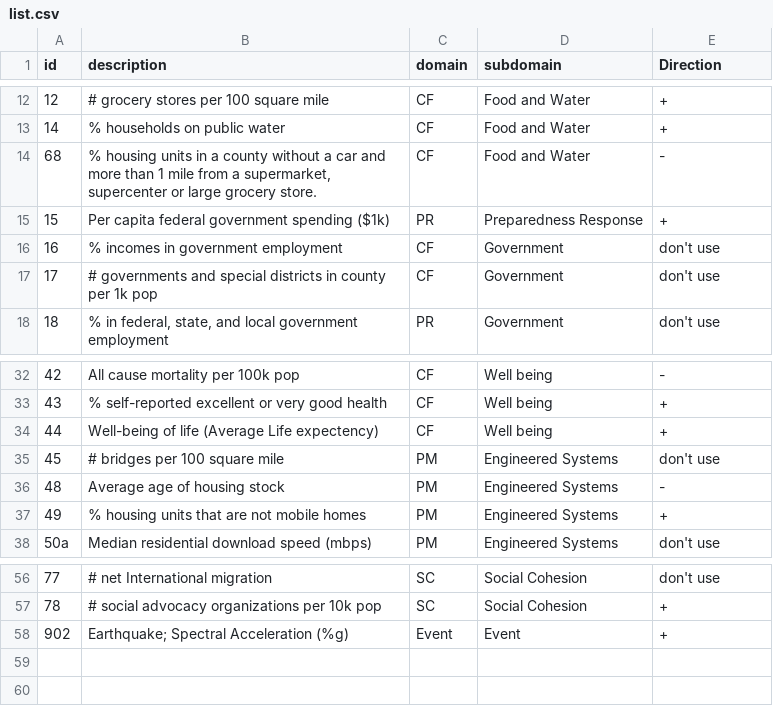
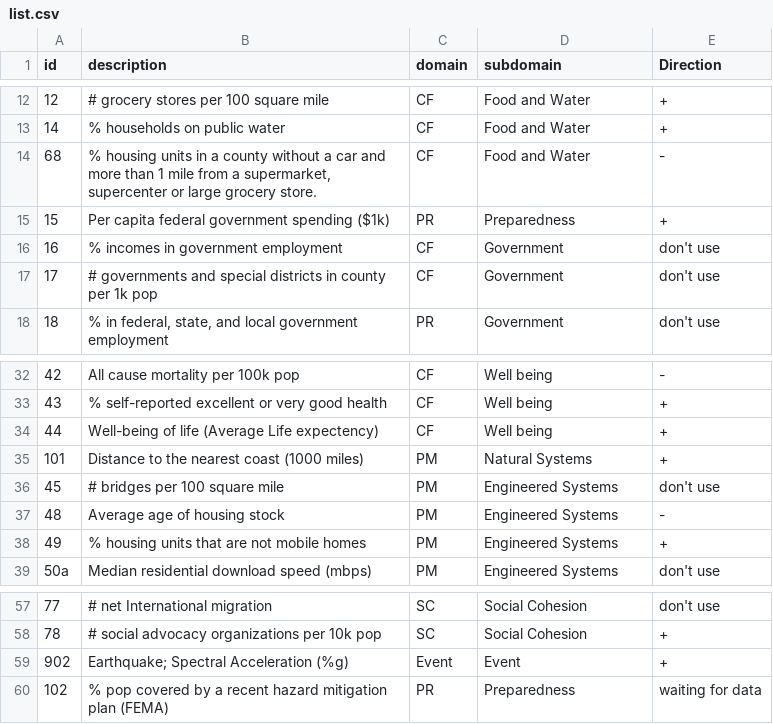
Before and after one commit to slinjhu/Copewell, a CSV file: production/data/list.csv, drawn as a sheet; only a part is shown, gaps mark what is left out.

Commit message:
Added new data: distance to neast coast.

```diff
--- a/production/data/list.csv
+++ b/production/data/list.csv
@@ -14,3 +14,3 @@ id,description,domain,subdomain,Direction
 68,"% housing units in a county without a car and more than 1 mile from a supermarket, supercenter or large grocery store. ",CF,Food and Water,-
-15,Per capita federal government spending ($1k),PR,Preparedness Response,+
+15,Per capita federal government spending ($1k),PR,Preparedness,+
 16,% incomes in government employment,CF,Government,don't use
@@ -34,2 +34,3 @@ id,description,domain,subdomain,Direction
 44,Well-being of life (Average Life expectency),CF,Well being,+
+101,Distance to the nearest coast (1000 miles),PM,Natural Systems,+
 45,# bridges per 100 square mile,PM,Engineered Systems,don't use
@@ -58 +59,2 @@ id,description,domain,subdomain,Direction
 902,Earthquake; Spectral Acceleration (%g),Event,Event,+
+102,% pop covered by a recent hazard mitigation plan (FEMA),PR,Preparedness,waiting for data
```
Also changed, not shown: production/dataout/domains.csv, production/dataout/results.csv, 5 other files.
